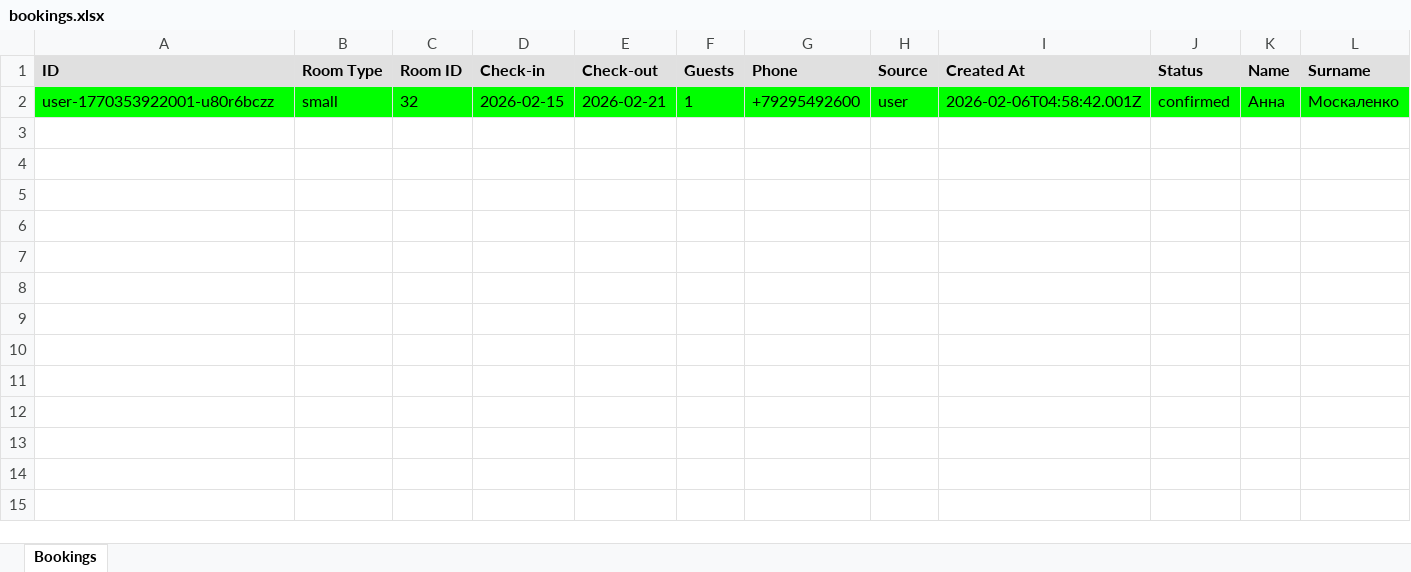
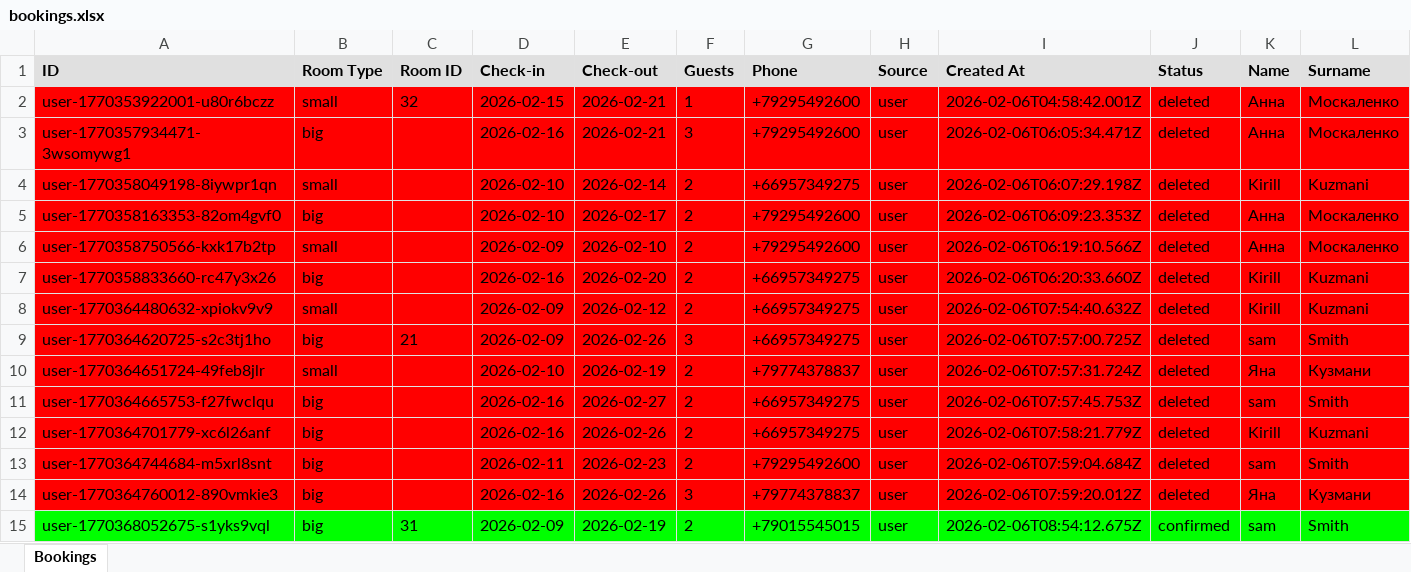
Before and after one commit to R3dHeadJ1n/The-first, an Excel workbook: backend/bookings.xlsx, sheet Bookings, drawn as a sheet; values as stored, in another font and other column widths than the file's, no borders; the diff names each change by its address in the sheet, - before the commit and + after, or states it on an @@ line.

```diff
--- a/backend/bookings.xlsx (sheet Bookings)
+++ b/backend/bookings.xlsx (sheet Bookings)
-A2:L2 fill: #00FF00
+A2:L2 fill: #FF0000
-J2 (Status): confirmed
+J2 (Status): deleted
+row 3: user-1770357934471-3wsomywg1 | big |  | 2026-02-16 | 2026-02-21 | 3 | +79295492600 | user | 2026-02-06T06:05:34.471Z | deleted | Анна | Москаленко
+row 4: user-1770358049198-8iywpr1qn | small |  | 2026-02-10 | 2026-02-14 | 2 | +66957349275 | user | 2026-02-06T06:07:29.198Z | deleted | Kirill | Kuzmani
+row 5: user-1770358163353-82om4gvf0 | big |  | 2026-02-10 | 2026-02-17 | 2 | +79295492600 | user | 2026-02-06T06:09:23.353Z | deleted | Анна | Москаленко
+row 6: user-1770358750566-kxk17b2tp | small |  | 2026-02-09 | 2026-02-10 | 2 | +79295492600 | user | 2026-02-06T06:19:10.566Z | deleted | Анна | Москаленко
+row 7: user-1770358833660-rc47y3x26 | big |  | 2026-02-16 | 2026-02-20 | 2 | +66957349275 | user | 2026-02-06T06:20:33.660Z | deleted | Kirill | Kuzmani
+row 8: user-1770364480632-xpiokv9v9 | small |  | 2026-02-09 | 2026-02-12 | 2 | +66957349275 | user | 2026-02-06T07:54:40.632Z | deleted | Kirill | Kuzmani
+row 9: user-1770364620725-s2c3tj1ho | big | 21 | 2026-02-09 | 2026-02-26 | 3 | +66957349275 | user | 2026-02-06T07:57:00.725Z | deleted | sam | Smith
+row 10: user-1770364651724-49feb8jlr | small |  | 2026-02-10 | 2026-02-19 | 2 | +79774378837 | user | 2026-02-06T07:57:31.724Z | deleted | Яна | Кузмани
+row 11: user-1770364665753-f27fwclqu | big |  | 2026-02-16 | 2026-02-27 | 2 | +66957349275 | user | 2026-02-06T07:57:45.753Z | deleted | sam | Smith
+row 12: user-1770364701779-xc6l26anf | big |  | 2026-02-16 | 2026-02-26 | 2 | +66957349275 | user | 2026-02-06T07:58:21.779Z | deleted | Kirill | Kuzmani
+row 13: user-1770364744684-m5xrl8snt | big |  | 2026-02-11 | 2026-02-23 | 2 | +79295492600 | user | 2026-02-06T07:59:04.684Z | deleted | sam | Smith
+row 14: user-1770364760012-890vmkie3 | big |  | 2026-02-16 | 2026-02-26 | 3 | +79774378837 | user | 2026-02-06T07:59:20.012Z | deleted | Яна | Кузмани
+row 15: user-1770368052675-s1yks9vql | big | 31 | 2026-02-09 | 2026-02-19 | 2 | +79015545015 | user | 2026-02-06T08:54:12.675Z | confirmed | sam | Smith
```
Also changed, not shown: 25 other files.
